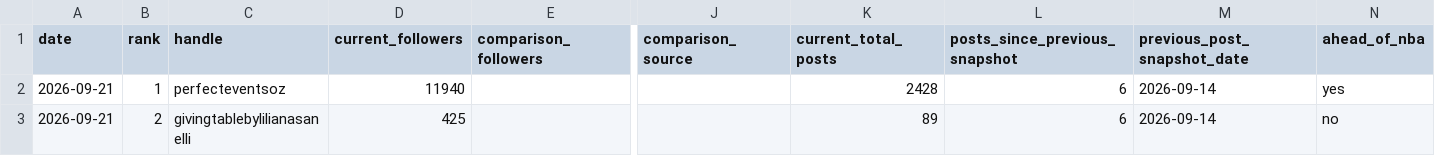
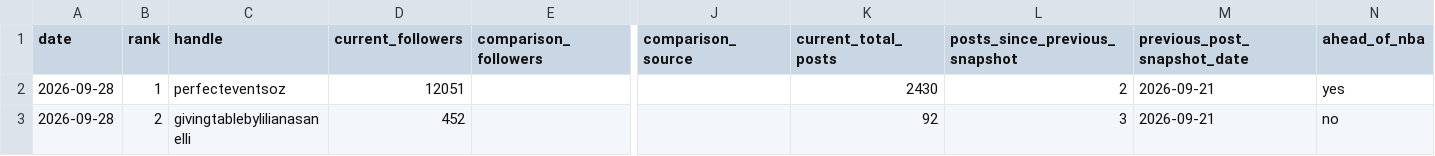
Before and after one commit to tokipaulo19/arsc-instagram-benchmarking, a CSV file: data/thegivingtable/weekly_report.csv, drawn as a sheet; only a part is shown, gaps mark what is left out; the diff names each change by its address in the sheet, - before the commit and + after, or states it on an @@ line.

```diff
--- a/data/thegivingtable/weekly_report.csv
+++ b/data/thegivingtable/weekly_report.csv
-A2:A3 (date): 2026-09-21
+A2:A3 (date): 2026-09-28
-D2 (current_followers): 11940
+D2 (current_followers): 12051
-K2 (current_total_posts): 2428
+K2 (current_total_posts): 2430
-L2 (posts_since_previous_snapshot): 6
+L2 (posts_since_previous_snapshot): 2
-M2:M3 (previous_post_snapshot_date): 2026-09-14
+M2:M3 (previous_post_snapshot_date): 2026-09-21
-D3 (current_followers): 425
+D3 (current_followers): 452
-K3 (current_total_posts): 89
+K3 (current_total_posts): 92
-L3 (posts_since_previous_snapshot): 6
+L3 (posts_since_previous_snapshot): 3
```
Also changed, not shown: data/thegivingtable/instagram_snapshots.csv.
